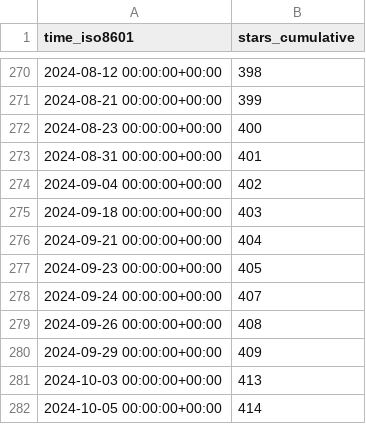
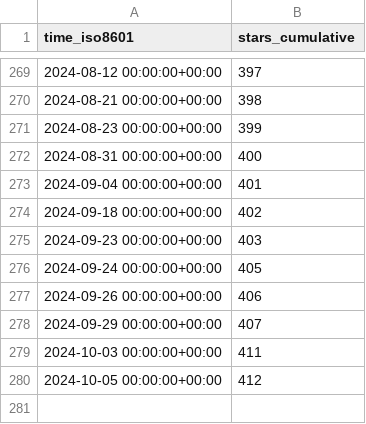
Before and after one commit to elixir-tools/elixir-tools.nvim, a CSV file: elixir-tools/elixir-tools.nvim/ghrs-data/stargazers.csv, drawn as a sheet; only a part is shown, gaps mark what is left out; the diff covers the shown part only.

```diff
--- a/elixir-tools/elixir-tools.nvim/ghrs-data/stargazers.csv
+++ b/elixir-tools/elixir-tools.nvim/ghrs-data/stargazers.csv
@@ -270,13 +269,12 @@ time_iso8601,stars_cumulative
-2024-08-12 00:00:00+00:00,398
-2024-08-21 00:00:00+00:00,399
-2024-08-23 00:00:00+00:00,400
-2024-08-31 00:00:00+00:00,401
-2024-09-04 00:00:00+00:00,402
-2024-09-18 00:00:00+00:00,403
-2024-09-21 00:00:00+00:00,404
-2024-09-23 00:00:00+00:00,405
-2024-09-24 00:00:00+00:00,407
-2024-09-26 00:00:00+00:00,408
-2024-09-29 00:00:00+00:00,409
-2024-10-03 00:00:00+00:00,413
-2024-10-05 00:00:00+00:00,414
+2024-08-12 00:00:00+00:00,397
+2024-08-21 00:00:00+00:00,398
+2024-08-23 00:00:00+00:00,399
+2024-08-31 00:00:00+00:00,400
+2024-09-04 00:00:00+00:00,401
+2024-09-18 00:00:00+00:00,402
+2024-09-23 00:00:00+00:00,403
+2024-09-24 00:00:00+00:00,405
+2024-09-26 00:00:00+00:00,406
+2024-09-29 00:00:00+00:00,407
+2024-10-03 00:00:00+00:00,411
+2024-10-05 00:00:00+00:00,412
```
Also changed, not shown: 1 removed row and 53 edited cells elsewhere in this file.
